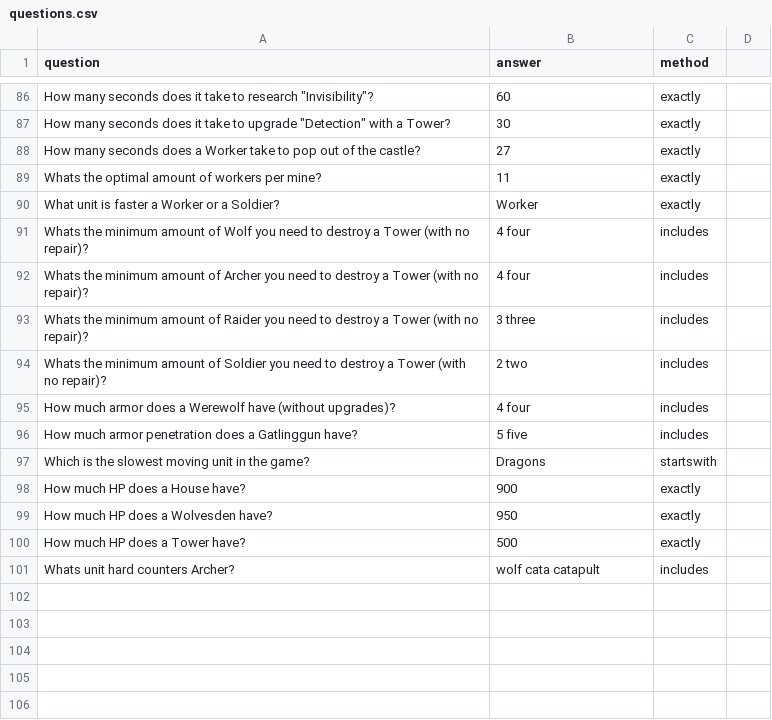
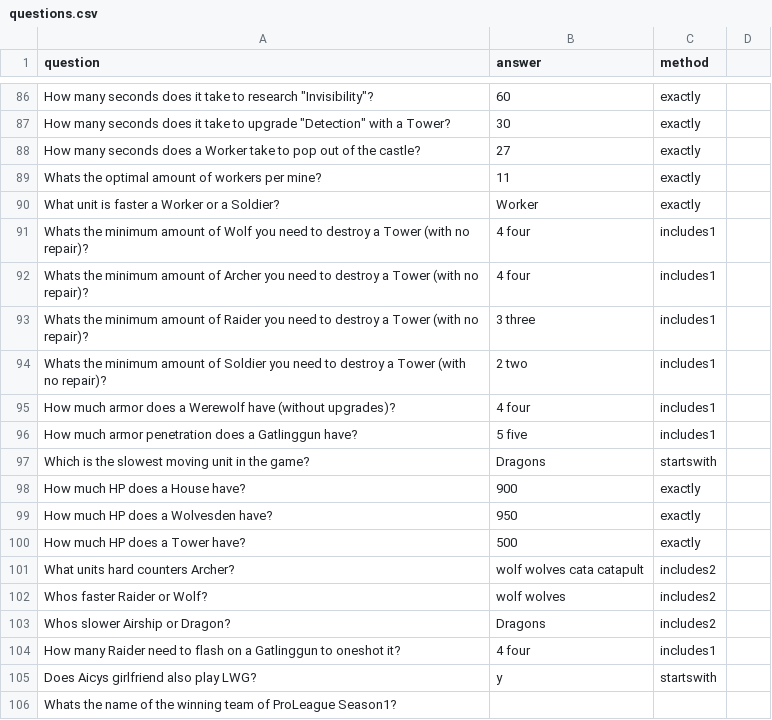
Before and after one commit to ometotchtli90/QuizBot-for-Littlewargame, a CSV file: questions.csv, drawn as a sheet; only a part is shown, gaps mark what is left out; the diff covers the shown part only.

Commit message:
Update questions.csv
new questions

```diff
--- a/questions.csv
+++ b/questions.csv
@@ -90,8 +90,8 @@ Whats the optimal amount of workers per mine?,11,exactly
 What unit is faster a Worker or a Soldier?,Worker,exactly
-Whats the minimum amount of Wolf you need to destroy a Tower (with no repair)?,4 four,includes
-Whats the minimum amount of Archer you need to destroy a Tower (with no repair)?,4 four,includes
-Whats the minimum amount of Raider you need to destroy a Tower (with no repair)?,3 three,includes
-Whats the minimum amount of Soldier you need to destroy a Tower (with no repair)?,2 two,includes
-How much armor does a Werewolf have (without upgrades)?,4 four,includes
-How much armor penetration does a Gatlinggun have?,5 five,includes
+Whats the minimum amount of Wolf you need to destroy a Tower (with no repair)?,4 four,includes1
+Whats the minimum amount of Archer you need to destroy a Tower (with no repair)?,4 four,includes1
+Whats the minimum amount of Raider you need to destroy a Tower (with no repair)?,3 three,includes1
+Whats the minimum amount of Soldier you need to destroy a Tower (with no repair)?,2 two,includes1
+How much armor does a Werewolf have (without upgrades)?,4 four,includes1
+How much armor penetration does a Gatlinggun have?,5 five,includes1
 Which is the slowest moving unit in the game?,Dragons,startswith
@@ -100,2 +100,7 @@ How much HP does a Wolvesden have?,950,exactly
 How much HP does a Tower have?,500,exactly
-Whats unit hard counters Archer?,wolf cata catapult,includes
+What units hard counters Archer?,wolf wolves cata catapult,includes2
+Whos faster Raider or Wolf?,wolf wolves,includes2
+Whos slower Airship or Dragon?,Dragons,includes2
+How many Raider need to flash on a Gatlinggun to oneshot it?,4 four,includes1
+Does Aicys girlfriend also play LWG?,y,startswith
+Whats the name of the winning team of ProLeague Season1?,
```
Also changed, not shown: 4 added rows, 4 removed rows and 29 edited cells elsewhere in this file.
